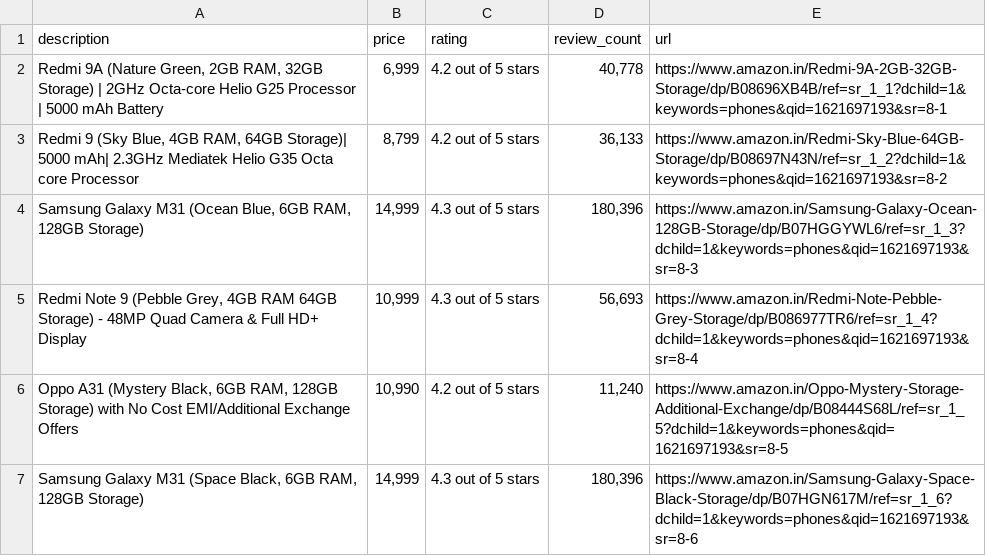
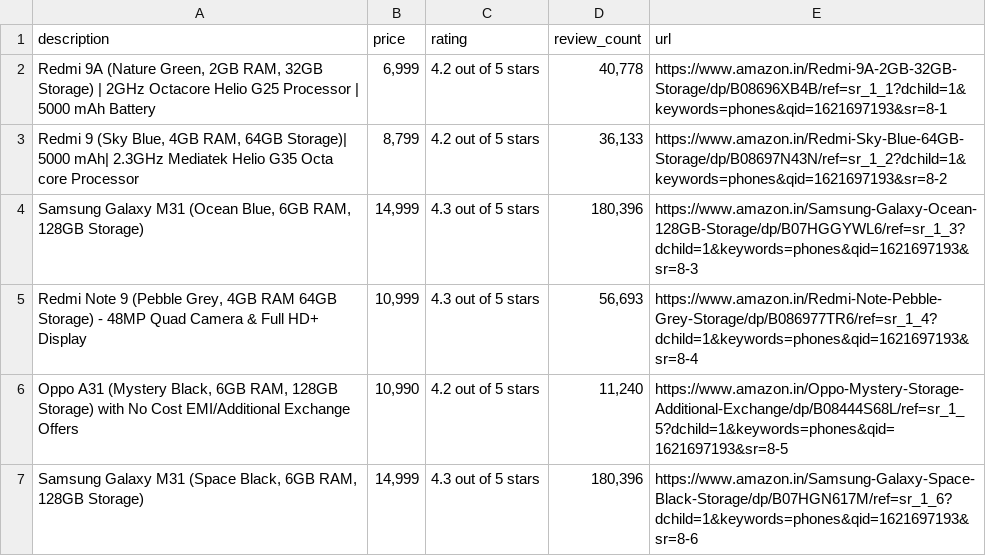
Before and after one commit to abhi2001polekar/amazon-web-scraping-and-analysis, a CSV file: phones_202105.csv, drawn as a sheet; only a part is shown.

Commit message:
INITIAL COMMIT
You need to install conda-jupyter-notebook to run this code

```diff
--- a/phones_202105.csv
+++ b/phones_202105.csv
@@ -1,3 +1,3 @@
 description,price,rating,review_count,url
-"Redmi 9A (Nature Green, 2GB RAM, 32GB Storage) | 2GHz Octa-core Helio G25 Processor | 5000 mAh Battery","6,999",4.2 out of 5 stars,"40,778",https://www.amazon.in/Redmi-9A-2GB-32GB-Storage/dp/B08696XB4B/ref=sr_1_1?dchild=1&keywords=phones&qid=1621697193&sr=8-1
+"Redmi 9A (Nature Green, 2GB RAM, 32GB Storage) | 2GHz Octacore Helio G25 Processor | 5000 mAh Battery","6,999",4.2 out of 5 stars,"40,778",https://www.amazon.in/Redmi-9A-2GB-32GB-Storage/dp/B08696XB4B/ref=sr_1_1?dchild=1&keywords=phones&qid=1621697193&sr=8-1
 "Redmi 9 (Sky Blue, 4GB RAM, 64GB Storage)| 5000 mAh| 2.3GHz Mediatek Helio G35 Octa core Processor","8,799",4.2 out of 5 stars,"36,133",https://www.amazon.in/Redmi-Sky-Blue-64GB-Storage/dp/B08697N43N/ref=sr_1_2?dchild=1&keywords=phones&qid=1621697193&sr=8-2
```
